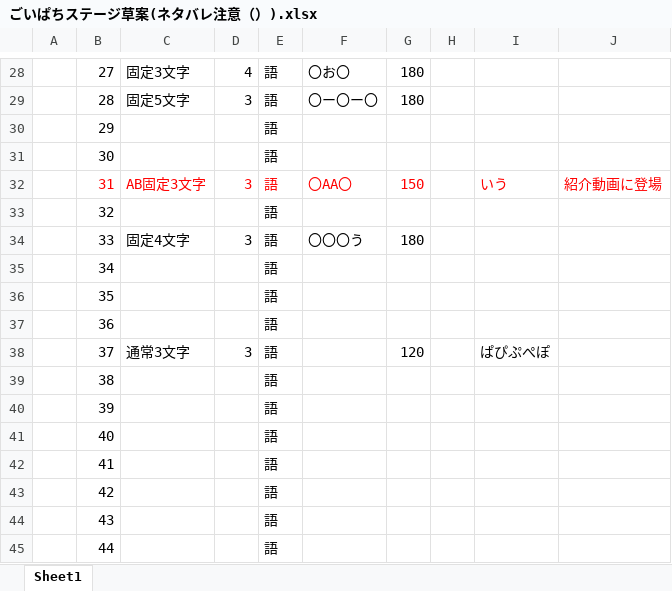
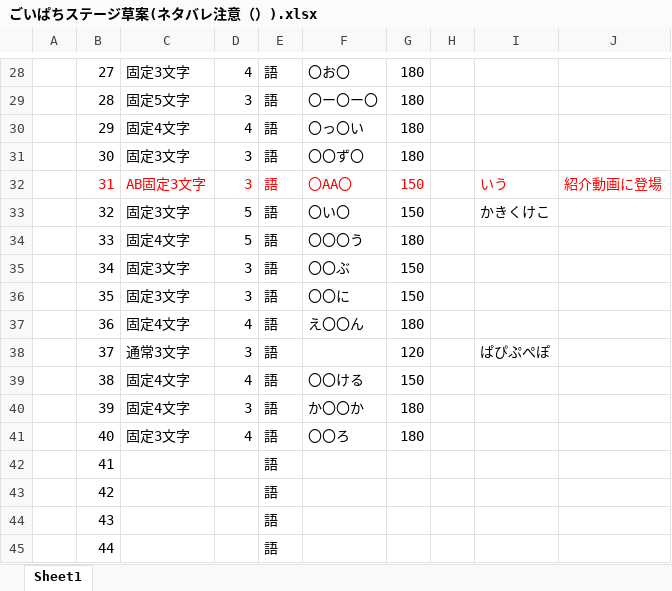
Before and after one commit to kykyk47/goipachi, an Excel workbook: ごいぱちステージ草案(ネタバレ注意（）).xlsx, sheet Sheet1, drawn as a sheet; only a part is shown, gaps mark what is left out; values as stored, in another font and other column widths than the file's, no borders; the diff covers the shown part only; the diff names each change by its address in the sheet, - before the commit and + after, or states it on an @@ line.

```diff
--- a/ごいぱちステージ草案(ネタバレ注意（）).xlsx (sheet Sheet1)
+++ b/ごいぱちステージ草案(ネタバレ注意（）).xlsx (sheet Sheet1)
-C30: (empty)
+C30: 固定4文字
-D30: (empty)
+D30: 4
-F30: (empty)
+F30: 〇っ〇い
-G30:G31: (empty)
+G30:G31: 180
-C31: (empty)
+C31: 固定3文字
-D31: (empty)
+D31: 3
-F31: (empty)
+F31: 〇〇ず〇
-C33: (empty)
+C33: 固定3文字
-D33: (empty)
+D33: 5
-F33: (empty)
+F33: 〇い〇
-G33: (empty)
+G33: 150
-I33: (empty)
+I33: かきくけこ
-D34: 3
+D34: 5
-C35:C36: (empty)
+C35:C36: 固定3文字
-D35:D36: (empty)
+D35:D36: 3
-F35: (empty)
+F35: 〇〇ぶ
-G35:G36: (empty)
+G35:G36: 150
-F36: (empty)
+F36: 〇〇に
-C37: (empty)
+C37: 固定4文字
-D37: (empty)
+D37: 4
-F37: (empty)
+F37: え〇〇ん
-G37: (empty)
+G37: 180
-C39:C40: (empty)
+C39:C40: 固定4文字
-D39: (empty)
+D39: 4
-F39: (empty)
+F39: 〇〇ける
-G39: (empty)
+G39: 150
-D40: (empty)
+D40: 3
-F40: (empty)
+F40: か〇〇か
-G40:G41: (empty)
+G40:G41: 180
-C41: (empty)
+C41: 固定3文字
-D41: (empty)
+D41: 4
-F41: (empty)
+F41: 〇〇ろ
```
Also changed, not shown: 78 edited cells elsewhere in this sheet, 24 other files.
